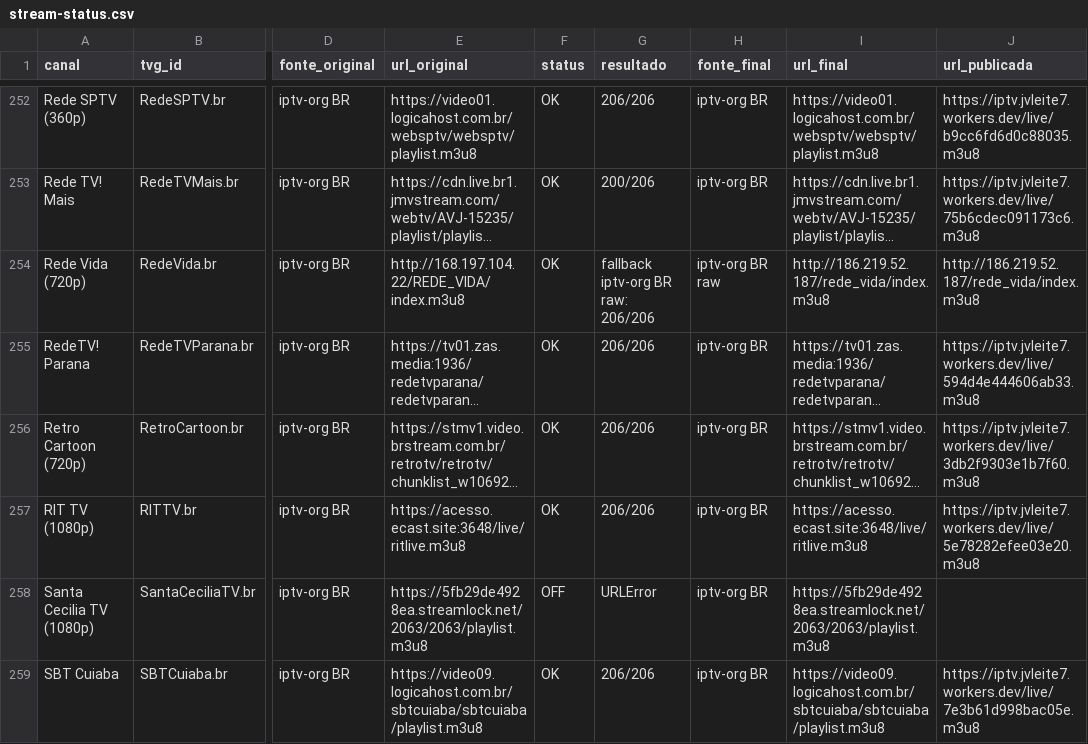
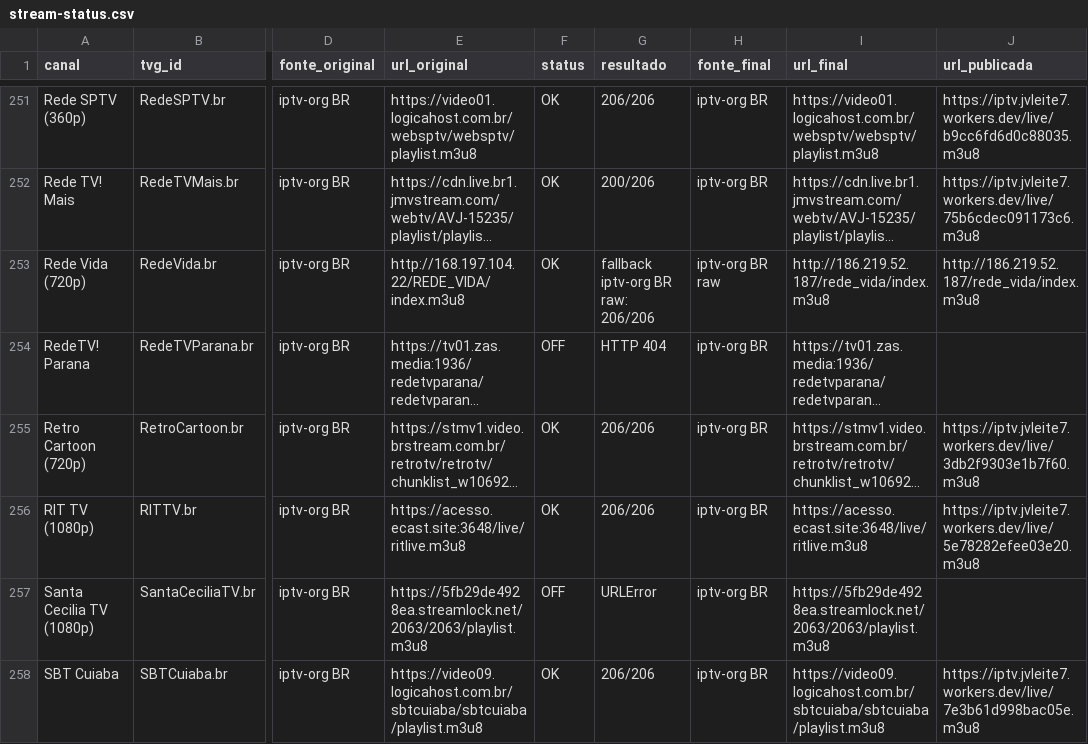
Before and after one commit to feijaum/iptv, a CSV file: stream-status.csv, drawn as a sheet; only a part is shown, gaps mark what is left out; long unchanged cells end in …; addresses are those after the commit; the diff covers the shown part only; the diff names each change by its address in the sheet, - before the commit and + after, or states it on an @@ line.

```diff
--- a/stream-status.csv
+++ b/stream-status.csv
-F254 (status): OK
+F254 (status): OFF
-G254 (resultado): 206/206
+G254 (resultado): HTTP 404
-J254 (url_publicada): https://iptv.jvleite7.workers.dev/live/594d4e444606ab33.m3u8
+J254 (url_publicada): (empty)
```
Also changed, not shown: 1 added row, 2 removed rows and 99 edited cells elsewhere in this file, candidate-status.csv, 3 other files.
